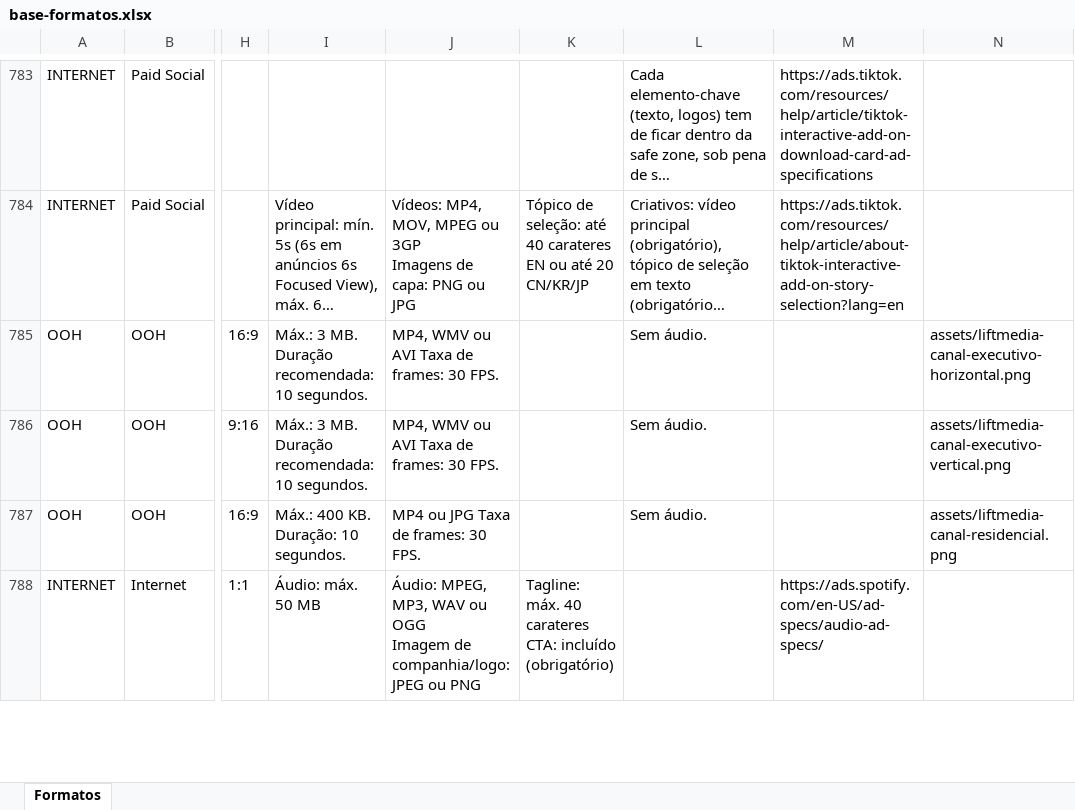
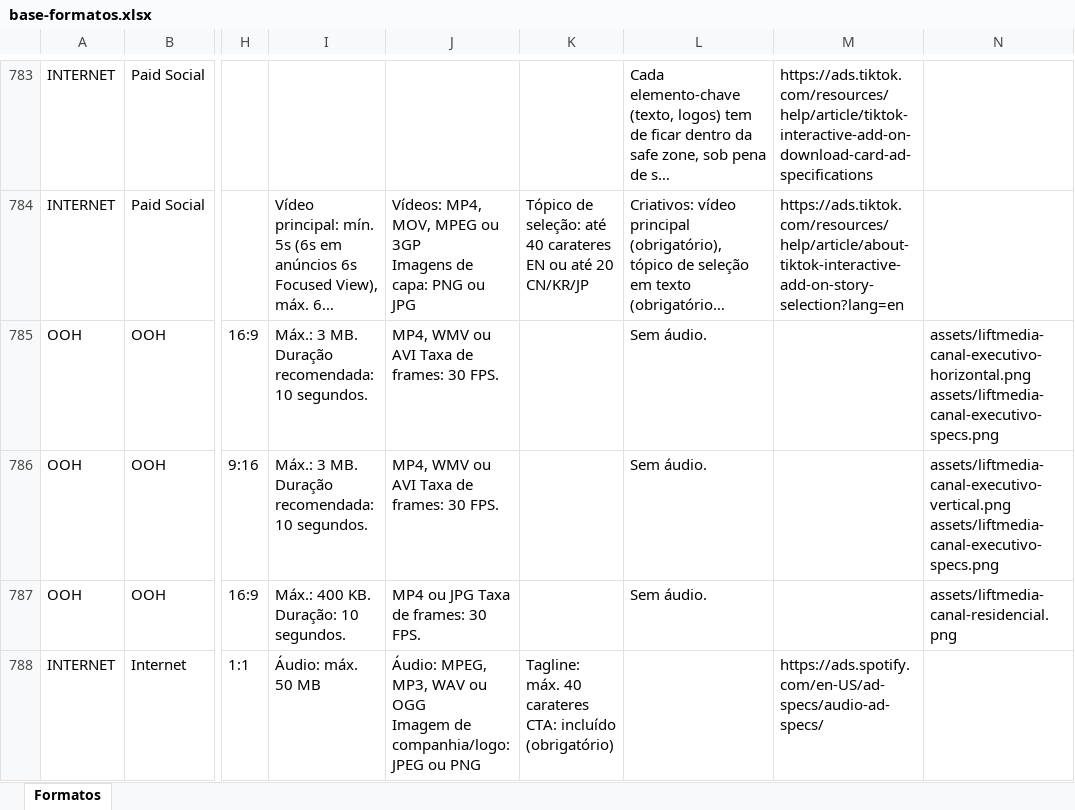
Before and after one commit to claudiarosa00/MS-Builder, an Excel workbook: data/base-formatos.xlsx, sheet Formatos, drawn as a sheet; only a part is shown, gaps mark what is left out; long unchanged cells end in …; values as stored, in another font and other column widths than the file's, no borders; ↵ is a line break in a cell; the diff names each change by its address in the sheet, - before the commit and + after, or states it on an @@ line.

```diff
--- a/data/base-formatos.xlsx (sheet Formatos)
+++ b/data/base-formatos.xlsx (sheet Formatos)
-N785: assets/liftmedia-canal-executivo-horizontal.png
+N785: assets/liftmedia-canal-executivo-horizontal.png ↵ assets/liftmedia-canal-executivo-specs.png
-N786: assets/liftmedia-canal-executivo-vertical.png
+N786: assets/liftmedia-canal-executivo-vertical.png ↵ assets/liftmedia-canal-executivo-specs.png
```
Also changed, not shown: 1 other file.
